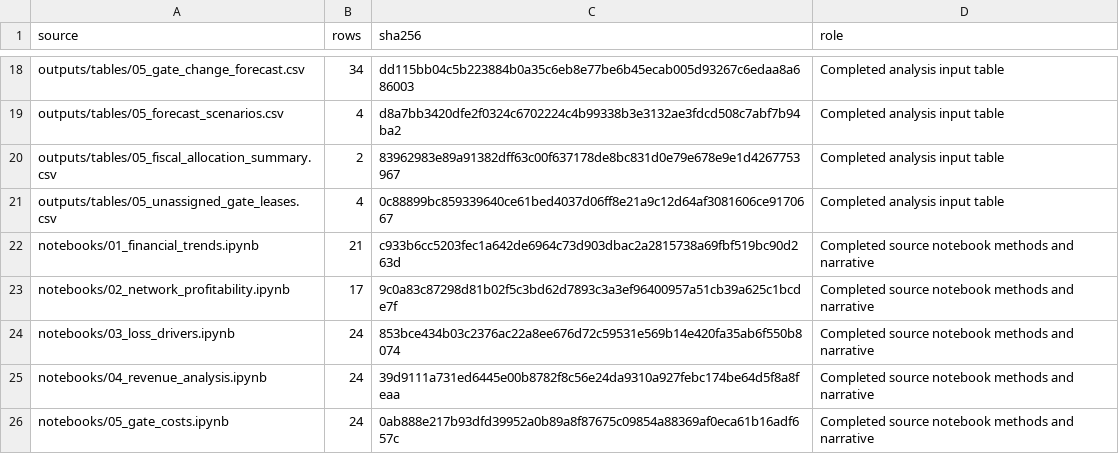
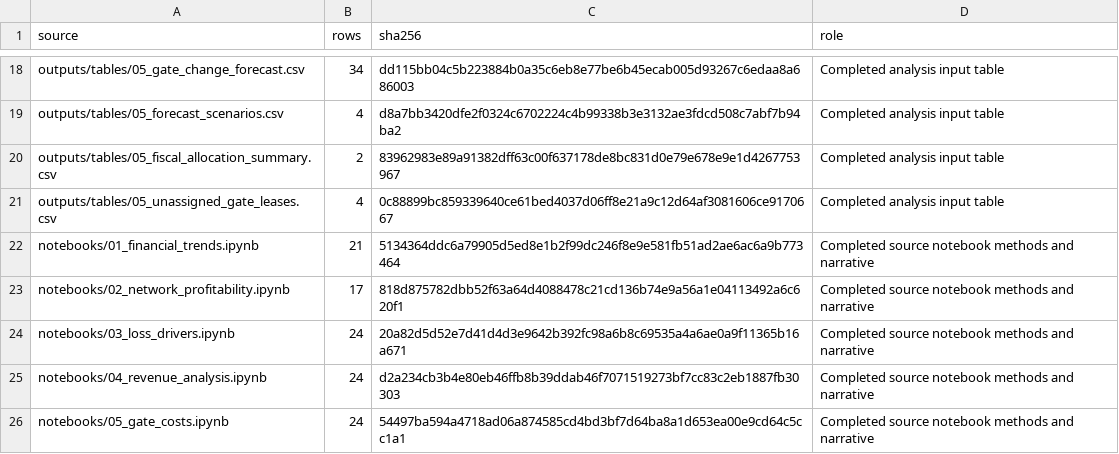
Before and after one commit to vvictort/firstByte-2026, a CSV file: outputs/tables/06_provenance.csv, drawn as a sheet; only a part is shown, gaps mark what is left out.

```diff
--- a/outputs/tables/06_provenance.csv
+++ b/outputs/tables/06_provenance.csv
@@ -21,6 +21,6 @@ outputs/tables/05_fiscal_allocation_summary.csv,2,83962983e89a91382dff63c00f6371
 outputs/tables/05_unassigned_gate_leases.csv,4,0c88899bc859339640ce61bed4037d06ff8e21a9c12d64af3081606ce9170667,Completed analysis input table
-notebooks/01_financial_trends.ipynb,21,c933b6cc5203fec1a642de6964c73d903dbac2a2815738a69fbf519bc90d263d,Completed source notebook methods and narrative
-notebooks/02_network_profitability.ipynb,17,9c0a83c87298d81b02f5c3bd62d7893c3a3ef96400957a51cb39a625c1bcde7f,Completed source notebook methods and narrative
-notebooks/03_loss_drivers.ipynb,24,853bce434b03c2376ac22a8ee676d72c59531e569b14e420fa35ab6f550b8074,Completed source notebook methods and narrative
-notebooks/04_revenue_analysis.ipynb,24,39d9111a731ed6445e00b8782f8c56e24da9310a927febc174be64d5f8a8feaa,Completed source notebook methods and narrative
-notebooks/05_gate_costs.ipynb,24,0ab888e217b93dfd39952a0b89a8f87675c09854a88369af0eca61b16adf657c,Completed source notebook methods and narrative
+notebooks/01_financial_trends.ipynb,21,5134364ddc6a79905d5ed8e1b2f99dc246f8e9e581fb51ad2ae6ac6a9b773464,Completed source notebook methods and narrative
+notebooks/02_network_profitability.ipynb,17,818d875782dbb52f63a64d4088478c21cd136b74e9a56a1e04113492a6c620f1,Completed source notebook methods and narrative
+notebooks/03_loss_drivers.ipynb,24,20a82d5d52e7d41d4d3e9642b392fc98a6b8c69535a4a6ae0a9f11365b16a671,Completed source notebook methods and narrative
+notebooks/04_revenue_analysis.ipynb,24,d2a234cb3b4e80eb46ffb8b39ddab46f7071519273bf7cc83c2eb1887fb30303,Completed source notebook methods and narrative
+notebooks/05_gate_costs.ipynb,24,54497ba594a4718ad06a874585cd4bd3bf7d64ba8a1d653ea00e9cd64c5cc1a1,Completed source notebook methods and narrative
```
Also changed, not shown: 13 other files.
